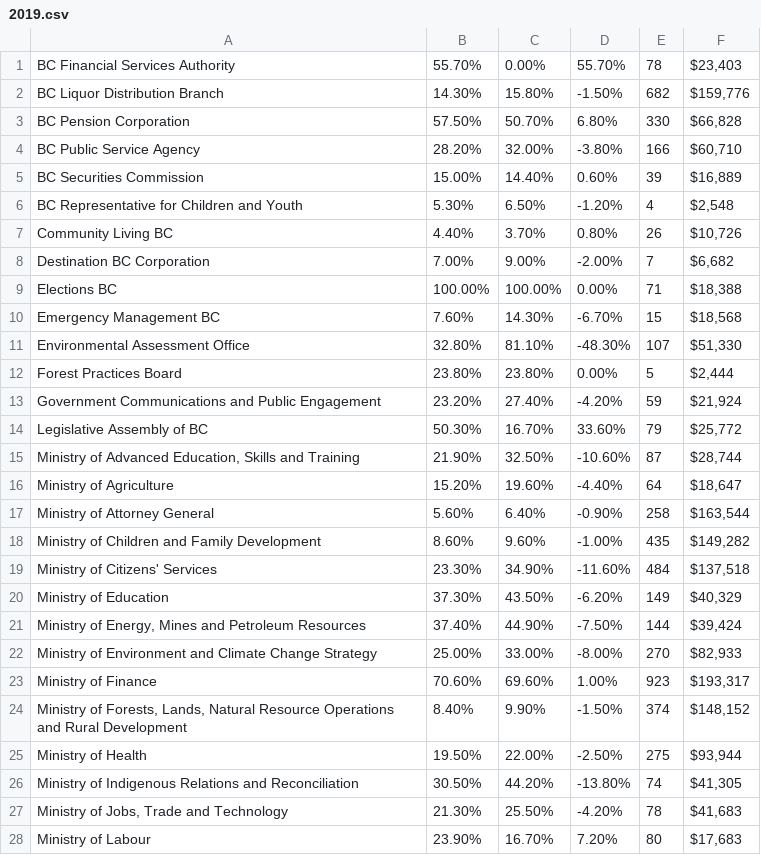
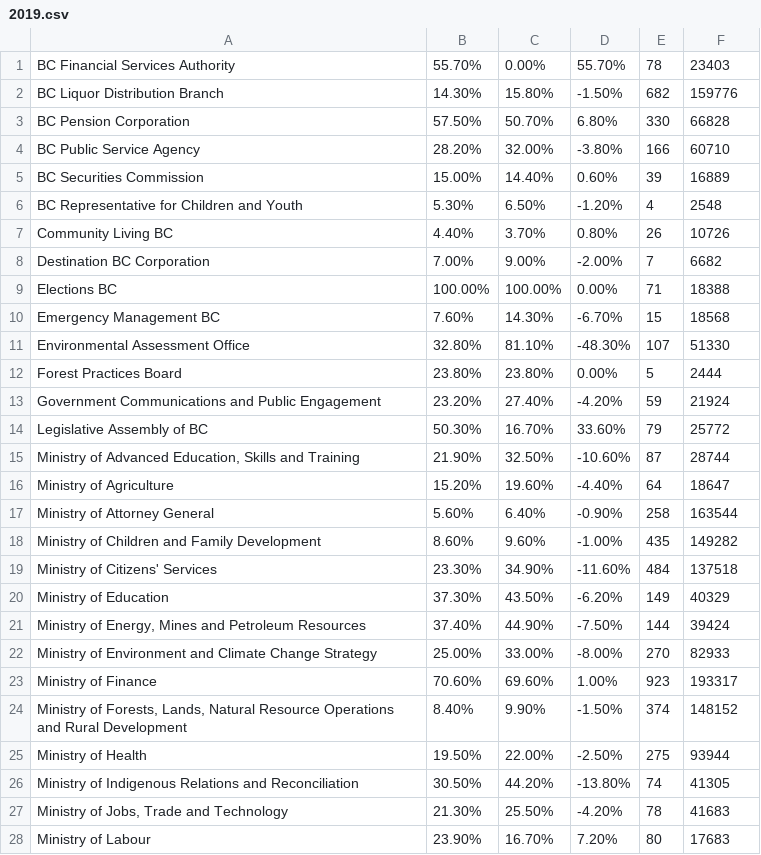
Before and after one commit to bcgov/PECSF, a CSV file: database/seeds/2019.csv, drawn as a sheet; only a part is shown; the diff covers the shown part only.

Commit message:
S40(09) DEV - Daily Campaign Update - Part 2 (7th changes -- fix seed file issue, no dollars amount loaded)

```diff
--- a/database/seeds/2019.csv
+++ b/database/seeds/2019.csv
@@ -1,28 +1,28 @@
-BC Financial Services Authority,55.70%,0.00%,55.70%,78,"$23,403 "
-BC Liquor Distribution Branch   ,14.30%,15.80%,-1.50%,682,"$159,776 "
-BC Pension Corporation ,57.50%,50.70%,6.80%,330,"$66,828 "
-BC Public Service Agency ,28.20%,32.00%,-3.80%,166,"$60,710 "
-BC Securities Commission ,15.00%,14.40%,0.60%,39,"$16,889 "
-BC Representative for Children and Youth,5.30%,6.50%,-1.20%,4,"$2,548 "
-Community Living BC ,4.40%,3.70%,0.80%,26,"$10,726 "
-Destination BC Corporation,7.00%,9.00%,-2.00%,7,"$6,682 "
-Elections BC ,100.00%,100.00%,0.00%,71,"$18,388 "
-Emergency Management BC,7.60%,14.30%,-6.70%,15,"$18,568 "
-Environmental Assessment Office ,32.80%,81.10%,-48.30%,107,"$51,330 "
-Forest Practices Board ,23.80%,23.80%,0.00%,5,"$2,444 "
-Government Communications and Public Engagement,23.20%,27.40%,-4.20%,59,"$21,924 "
-Legislative Assembly of BC,50.30%,16.70%,33.60%,79,"$25,772 "
-"Ministry of Advanced Education, Skills and Training",21.90%,32.50%,-10.60%,87,"$28,744 "
-Ministry of Agriculture ,15.20%,19.60%,-4.40%,64,"$18,647 "
-Ministry of Attorney General,5.60%,6.40%,-0.90%,258,"$163,544 "
-Ministry of Children and Family Development,8.60%,9.60%,-1.00%,435,"$149,282 "
-Ministry of Citizens' Services,23.30%,34.90%,-11.60%,484,"$137,518 "
-Ministry of Education ,37.30%,43.50%,-6.20%,149,"$40,329 "
-"Ministry of Energy, Mines and Petroleum Resources",37.40%,44.90%,-7.50%,144,"$39,424 "
-Ministry of Environment and Climate Change Strategy,25.00%,33.00%,-8.00%,270,"$82,933 "
-Ministry of Finance ,70.60%,69.60%,1.00%,923,"$193,317 "
-"Ministry of Forests, Lands, Natural Resource Operations and Rural Development",8.40%,9.90%,-1.50%,374,"$148,152 "
-Ministry of Health ,19.50%,22.00%,-2.50%,275,"$93,944 "
-Ministry of Indigenous Relations and Reconciliation,30.50%,44.20%,-13.80%,74,"$41,305 "
-"Ministry of Jobs, Trade and Technology",21.30%,25.50%,-4.20%,78,"$41,683 "
-Ministry of Labour,23.90%,16.70%,7.20%,80,"$17,683 "
+BC Financial Services Authority,55.70%,0.00%,55.70%,78,"23403 "
+BC Liquor Distribution Branch   ,14.30%,15.80%,-1.50%,682,"159776 "
+BC Pension Corporation ,57.50%,50.70%,6.80%,330,"66828 "
+BC Public Service Agency ,28.20%,32.00%,-3.80%,166,"60710 "
+BC Securities Commission ,15.00%,14.40%,0.60%,39,"16889 "
+BC Representative for Children and Youth,5.30%,6.50%,-1.20%,4,"2548 "
+Community Living BC ,4.40%,3.70%,0.80%,26,"10726 "
+Destination BC Corporation,7.00%,9.00%,-2.00%,7,"6682 "
+Elections BC ,100.00%,100.00%,0.00%,71,"18388 "
+Emergency Management BC,7.60%,14.30%,-6.70%,15,"18568 "
+Environmental Assessment Office ,32.80%,81.10%,-48.30%,107,"51330 "
+Forest Practices Board ,23.80%,23.80%,0.00%,5,"2444 "
+Government Communications and Public Engagement,23.20%,27.40%,-4.20%,59,"21924 "
+Legislative Assembly of BC,50.30%,16.70%,33.60%,79,"25772 "
+"Ministry of Advanced Education, Skills and Training",21.90%,32.50%,-10.60%,87,"28744 "
+Ministry of Agriculture ,15.20%,19.60%,-4.40%,64,"18647 "
+Ministry of Attorney General,5.60%,6.40%,-0.90%,258,"163544 "
+Ministry of Children and Family Development,8.60%,9.60%,-1.00%,435,"149282 "
+Ministry of Citizens' Services,23.30%,34.90%,-11.60%,484,"137518 "
+Ministry of Education ,37.30%,43.50%,-6.20%,149,"40329 "
+"Ministry of Energy, Mines and Petroleum Resources",37.40%,44.90%,-7.50%,144,"39424 "
+Ministry of Environment and Climate Change Strategy,25.00%,33.00%,-8.00%,270,"82933 "
+Ministry of Finance ,70.60%,69.60%,1.00%,923,"193317 "
+"Ministry of Forests, Lands, Natural Resource Operations and Rural Development",8.40%,9.90%,-1.50%,374,"148152 "
+Ministry of Health ,19.50%,22.00%,-2.50%,275,"93944 "
+Ministry of Indigenous Relations and Reconciliation,30.50%,44.20%,-13.80%,74,"41305 "
+"Ministry of Jobs, Trade and Technology",21.30%,25.50%,-4.20%,78,"41683 "
+Ministry of Labour,23.90%,16.70%,7.20%,80,"17683 "
```
Also changed, not shown: 13 edited cells elsewhere in this file, database/seeds/2018.csv, database/seeds/2020.csv, 2 other files.
